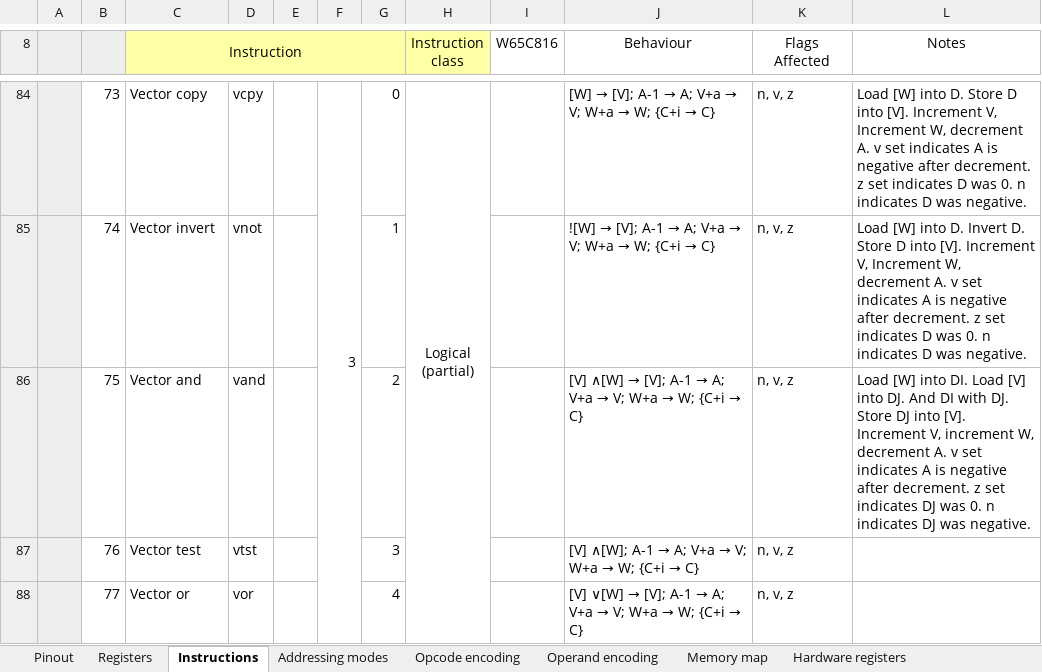
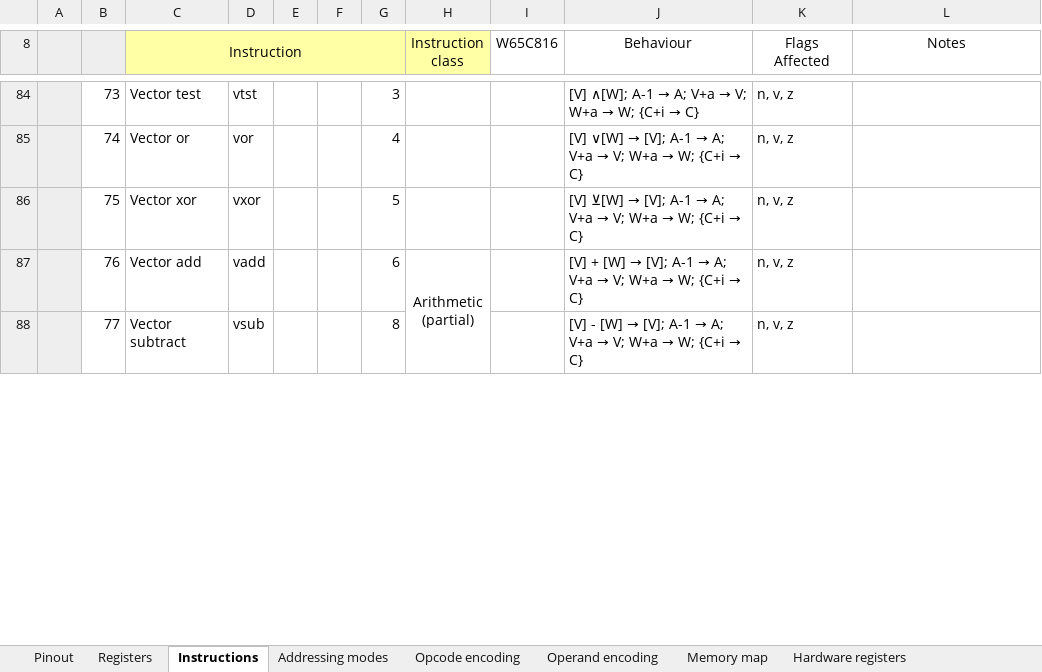
Before and after one commit to andrewpaterson/658-Computer, an Excel workbook: W65C64/65C64 Instruction Architecture.xlsx, sheet Instructions, drawn as a sheet; only a part is shown, gaps mark what is left out; values as stored, in another font and other column widths than the file's, no borders; ↵ is a line break in a cell; the diff covers the shown part only; the diff names each change by its address in the sheet, - before the commit and + after, or states it on an @@ line.

Commit message:
Fixed version of the 65C64 instruction architecture.

```diff
--- a/W65C64/65C64 Instruction Architecture.xlsx (sheet Instructions)
+++ b/W65C64/65C64 Instruction Architecture.xlsx (sheet Instructions)
-C84 (Instruction): Vector copy
+C84 (Instruction): Vector test
-D84: vcpy
+D84: vtst
-F84: 3
+F84: (empty)
-F84:F99 merged
-G84: 0
+G84: 3
-H84 (Instruction class): Logical ↵ (partial)
+H84 (Instruction class): (empty)
-H84:H89 merged
@@ J84 (Behaviour): [W] → [V]; A-1 →… → [V] ∧[W]; A-1 →… @@
-L84 (Notes): Load [W] into D. Store D into [V]. Increment V, Increment W, decrement A. v set indicates A is negative after decrement. z set indicates D was 0. n indicates D was negative.
+L84 (Notes): (empty)
-C85 (Instruction): Vector invert
+C85 (Instruction): Vector or
-D85: vnot
+D85: vor
-G85: 1
+G85: 4
@@ J85 (Behaviour): ![W] → [V];… → [V] ∨[W] → [V];… @@
-L85 (Notes): Load [W] into D. Invert D. Store D into [V]. Increment V, Increment W, decrement A. v set indicates A is negative after decrement. z set indicates D was 0. n indicates D was negative.
+L85 (Notes): (empty)
-C86 (Instruction): Vector and
+C86 (Instruction): Vector xor
-D86: vand
+D86: vxor
-G86: 2
+G86: 5
@@ J86 (Behaviour): [V] ∧[W] → [V];… → [V] ⊻[W] → [V];… @@
-L86 (Notes): Load [W] into DI. Load [V] into DJ. And DI with DJ. Store DJ into [V]. Increment V, increment W, decrement A. v set indicates A is negative after decrement. z set indicates DJ was 0. n indicates DJ was negative.
+L86 (Notes): (empty)
-C87 (Instruction): Vector test
+C87 (Instruction): Vector add
-D87: vtst
+D87: vadd
-G87: 3
+G87: 6
-H87 (Instruction class): (empty)
+H87 (Instruction class): Arithmetic ↵ (partial)
+H87:H89 merged
@@ J87 (Behaviour): [V] ∧[W]; A-1 →… → [V] + [W] → [V]; A-1 →… @@
-C88 (Instruction): Vector or
+C88 (Instruction): Vector subtract
-D88: vor
+D88: vsub
-G88: 4
+G88: 8
@@ J88 (Behaviour): [V] ∨[W] → [V];… → [V] - [W] → [V];… @@
```
Also changed, not shown: 6 removed rows, 79 edited cells and merged cells elsewhere in this sheet, sheet Opcode encoding.
